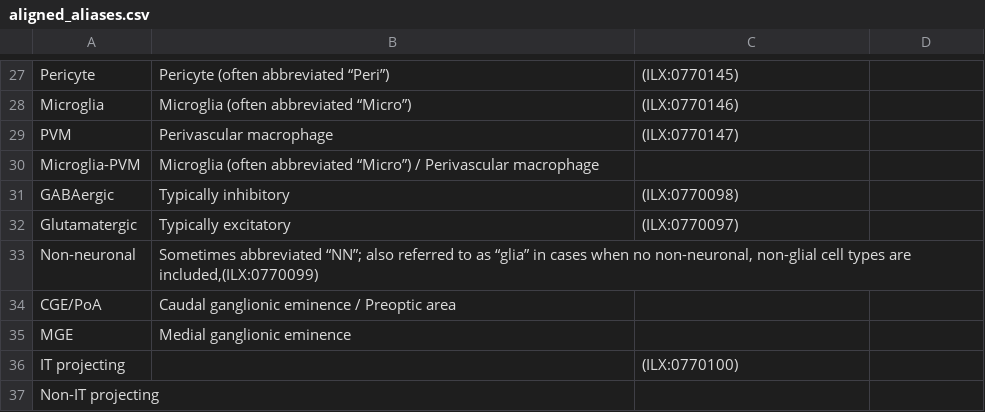
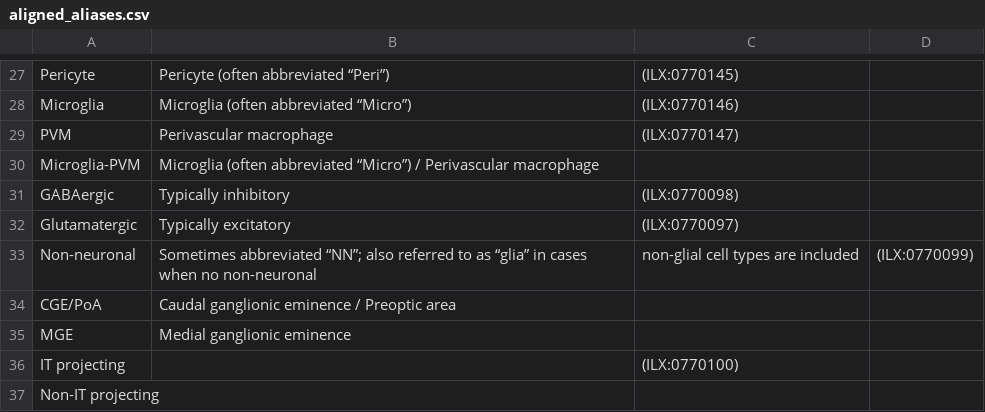
Before and after one commit to patrick-lloyd-ray/cell_set_aligned_alias, a CSV file: aligned_aliases.csv, drawn as a sheet; only a part is shown, gaps mark what is left out.

Commit message:
Update aligned_aliases.csv

```diff
--- a/aligned_aliases.csv
+++ b/aligned_aliases.csv
@@ -32,3 +32,3 @@ GABAergic,Typically inhibitory,(ILX:0770098)
 Glutamatergic,Typically excitatory,(ILX:0770097)
-Non-neuronal,"Sometimes abbreviated “NN”; also referred to as “glia” in cases when no non-neuronal, non-glial cell types are included,(ILX:0770099)"
+Non-neuronal,Sometimes abbreviated “NN”; also referred to as “glia” in cases when no non-neuronal, non-glial cell types are included,(ILX:0770099)
 CGE/PoA,Caudal ganglionic eminence / Preoptic area,
```
